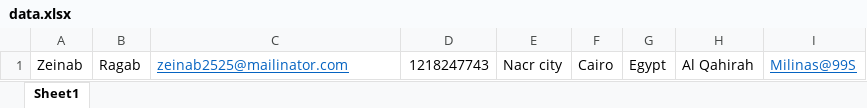
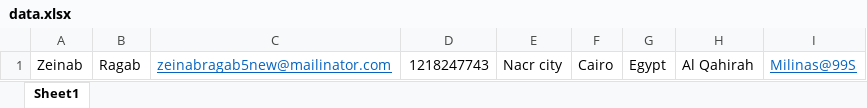
Before and after one commit to zaynb/Data_Driven_test_with_POM, an Excel workbook: Task_version_4/target/test-classes/data/data.xlsx, sheet Sheet1, drawn as a sheet; values as stored, in another font and other column widths than the file's, no borders; the diff names each change by its address in the sheet, - before the commit and + after, or states it on an @@ line.

```diff
--- a/Task_version_4/target/test-classes/data/data.xlsx (sheet Sheet1)
+++ b/Task_version_4/target/test-classes/data/data.xlsx (sheet Sheet1)
-C1: zeinab2525@mailinator.com
+C1: zeinabragab5new@mailinator.com
```
Also changed, not shown: 18 other files.
